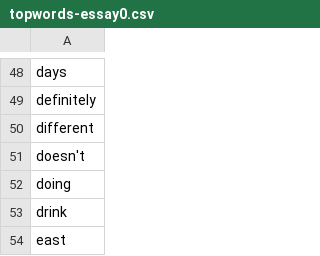
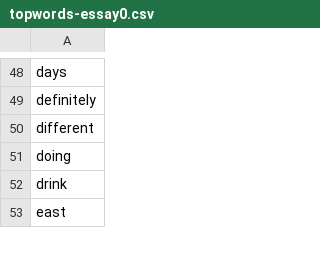
Before and after one commit to charlesyu108/finalviz4310, a CSV file: topwords/topwords-essay0.csv, drawn as a sheet; only a part is shown, gaps mark what is left out.

```diff
--- a/topwords/topwords-essay0.csv
+++ b/topwords/topwords-essay0.csv
@@ -50,3 +50,2 @@ definitely
 different
-doesn't
 doing
```
Also changed, not shown: topwords/topwords-essay2.csv, topwords/topwords-essay3.csv, 39 other files.
